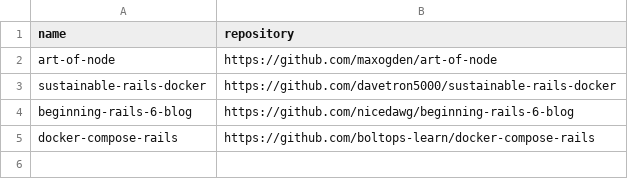
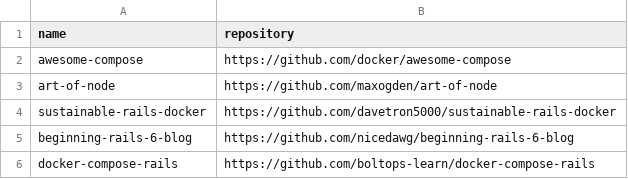
Before and after one commit to easbarba/lar, a CSV file: .config/floss/study.csv, drawn as a sheet; the diff names each change by its address in the sheet, - before the commit and + after, or states it on an @@ line.

```diff
--- a/.config/floss/study.csv
+++ b/.config/floss/study.csv
+row 2: awesome-compose | https://github.com/docker/awesome-compose
```
Also changed, not shown: .config/floss/js.csv.
